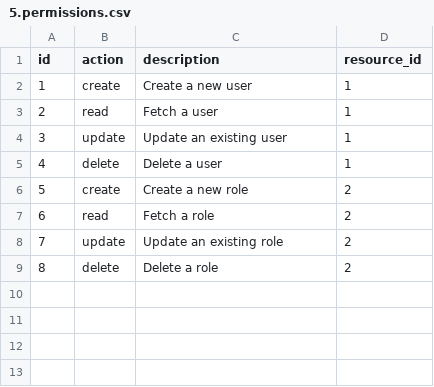
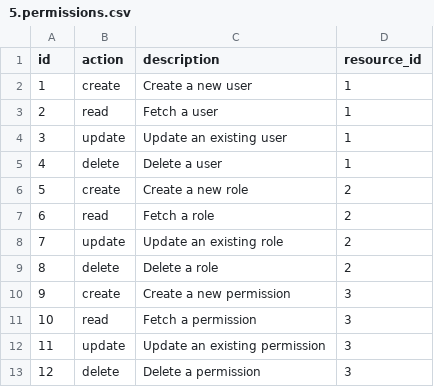
Before and after one commit to DavidPVaz/rest-api, a CSV file: db/seeds/development/csv-data/5.permissions.csv, drawn as a sheet.

Commit message:
add permission service

```diff
--- a/db/seeds/development/csv-data/5.permissions.csv
+++ b/db/seeds/development/csv-data/5.permissions.csv
@@ -9 +9,5 @@ id,action,description,resource_id
 8,delete,Delete a role,2
+9,create,Create a new permission,3
+10,read,Fetch a permission,3
+11,update,Update an existing permission,3
+12,delete,Delete a permission,3
```
Also changed, not shown: 5 other files.
